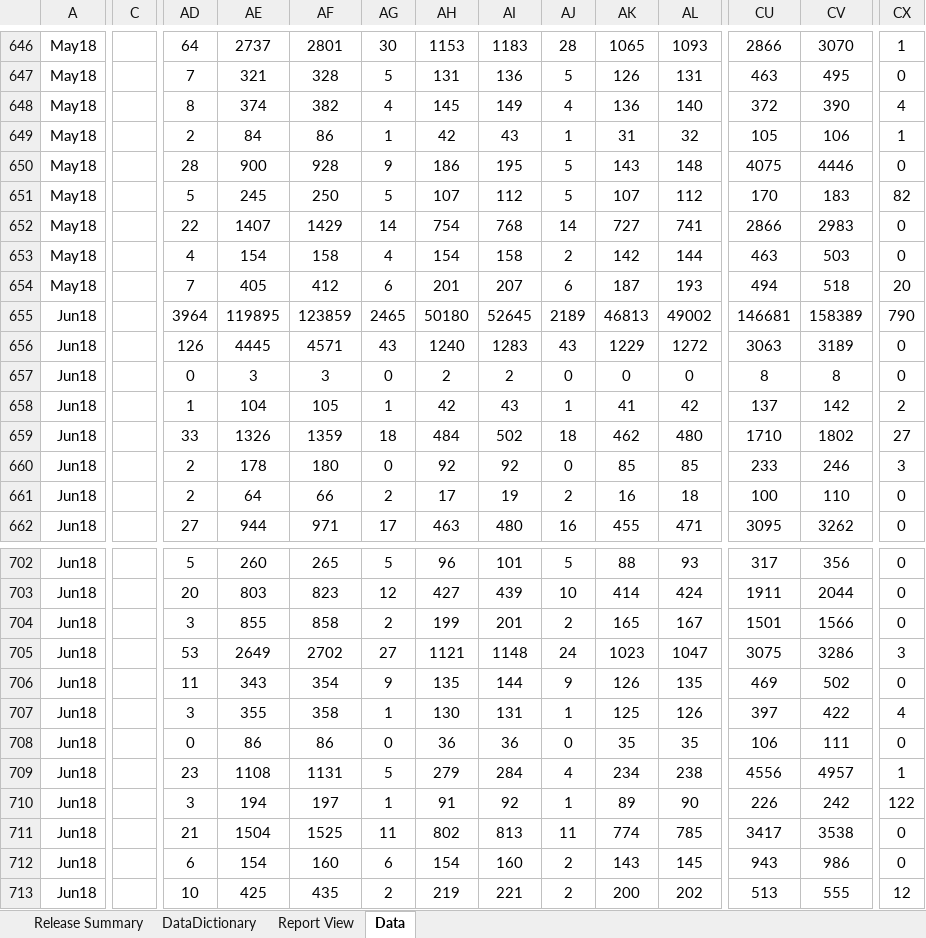
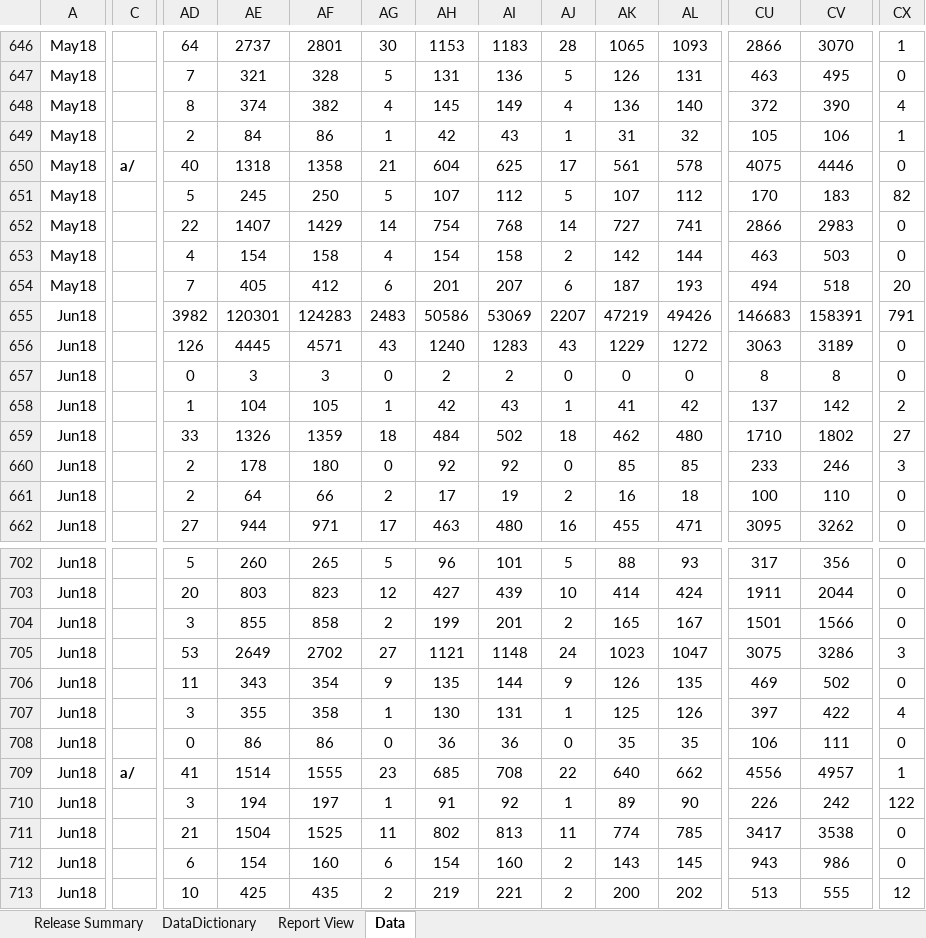
Before and after one commit to eday1632/calfresh, an Excel workbook: data/tbl_cf296/xlsx/CF296FY17-18.xlsx, sheet Data, drawn as a sheet; only a part is shown, gaps mark what is left out; values as stored, in another font and other column widths than the file's, no borders; conditional formats and table styles not drawn; the diff covers the shown part only; the diff names each change by its address in the sheet, - before the commit and + after, or states it on an @@ line.

```diff
--- a/data/tbl_cf296/xlsx/CF296FY17-18.xlsx (sheet Data)
+++ b/data/tbl_cf296/xlsx/CF296FY17-18.xlsx (sheet Data)
-C650: (empty)
+C650: a/
-AD650: 28
+AD650: 40
-AE650: 900
+AE650: 1318
-AF650: 928
+AF650: 1358
-AG650: 9
+AG650: 21
-AH650: 186
+AH650: 604
-AI650: 195
+AI650: 625
-AJ650: 5
+AJ650: 17
-AK650: 143
+AK650: 561
-AL650: 148
+AL650: 578
-AD655: 3964
+AD655: 3982
-AE655: 119895
+AE655: 120301
-AF655: 123859
+AF655: 124283
-AG655: 2465
+AG655: 2483
-AH655: 50180
+AH655: 50586
-AI655: 52645
+AI655: 53069
-AJ655: 2189
+AJ655: 2207
-AK655: 46813
+AK655: 47219
-AL655: 49002
+AL655: 49426
-CU655: 146681
+CU655: 146683
-CV655: 158389
+CV655: 158391
-CX655: 790
+CX655: 791
-C709: (empty)
+C709: a/
-AD709: 23
+AD709: 41
-AE709: 1108
+AE709: 1514
-AF709: 1131
+AF709: 1555
-AG709: 5
+AG709: 23
-AH709: 279
+AH709: 685
-AI709: 284
+AI709: 708
-AJ709: 4
+AJ709: 22
-AK709: 234
+AK709: 640
-AL709: 238
+AL709: 662
```
Also changed, not shown: 217 edited cells elsewhere in this sheet, sheet Release Summary, sheet Report View, data/tbl_cf296/xlsx/CF296FY16-17.xlsx, 16 other files.
